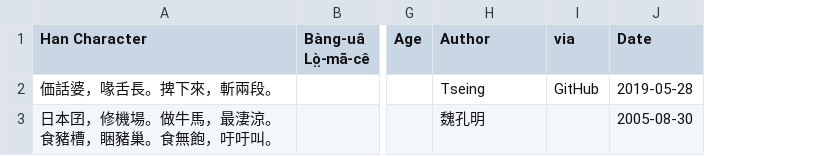
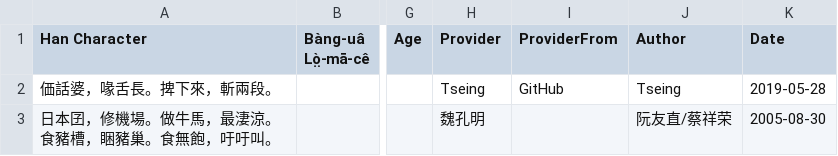
Before and after one commit to MindongLab/foochow-idioms-data, a CSV file: other idioms.csv, drawn as a sheet; only a part is shown, gaps mark what is left out; removed rows and columns are numbered as before the commit, all else as after; the diff names each change by its address in the sheet, - before the commit and + after, or states it on an @@ line.

Commit message:
Update other idioms.csv

```diff
--- a/other idioms.csv
+++ b/other idioms.csv
+column H (Provider), rows 2-3: Tseing | 魏孔明
+column I (ProviderFrom), row 2: GitHub
-column I (via), row 2: GitHub
-J3 (Author): 魏孔明
+J3 (Author): 阮友直/蔡祥荣
```
